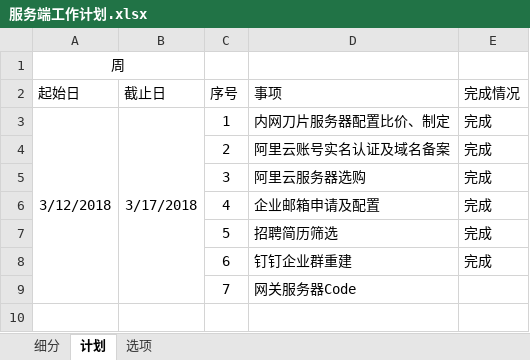
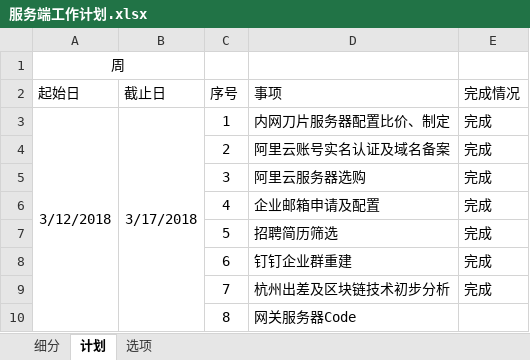
Before and after one commit to sigh667/GenesisServer, an Excel workbook: Document/服务端工作计划.xlsx, sheet 计划, drawn as a sheet; values as stored, in another font and other column widths than the file's, no borders; the diff names each change by its address in the sheet, - before the commit and + after, or states it on an @@ line.

```diff
--- a/Document/服务端工作计划.xlsx (sheet 计划)
+++ b/Document/服务端工作计划.xlsx (sheet 计划)
-D9 (事项): 网关服务器Code
+D9 (事项): 杭州出差及区块链技术初步分析
-E9 (完成情况): (empty)
+E9 (完成情况): 完成
+row 10:  |  | 8 | 网关服务器Code
```
Also changed, not shown: sheet 细分.
